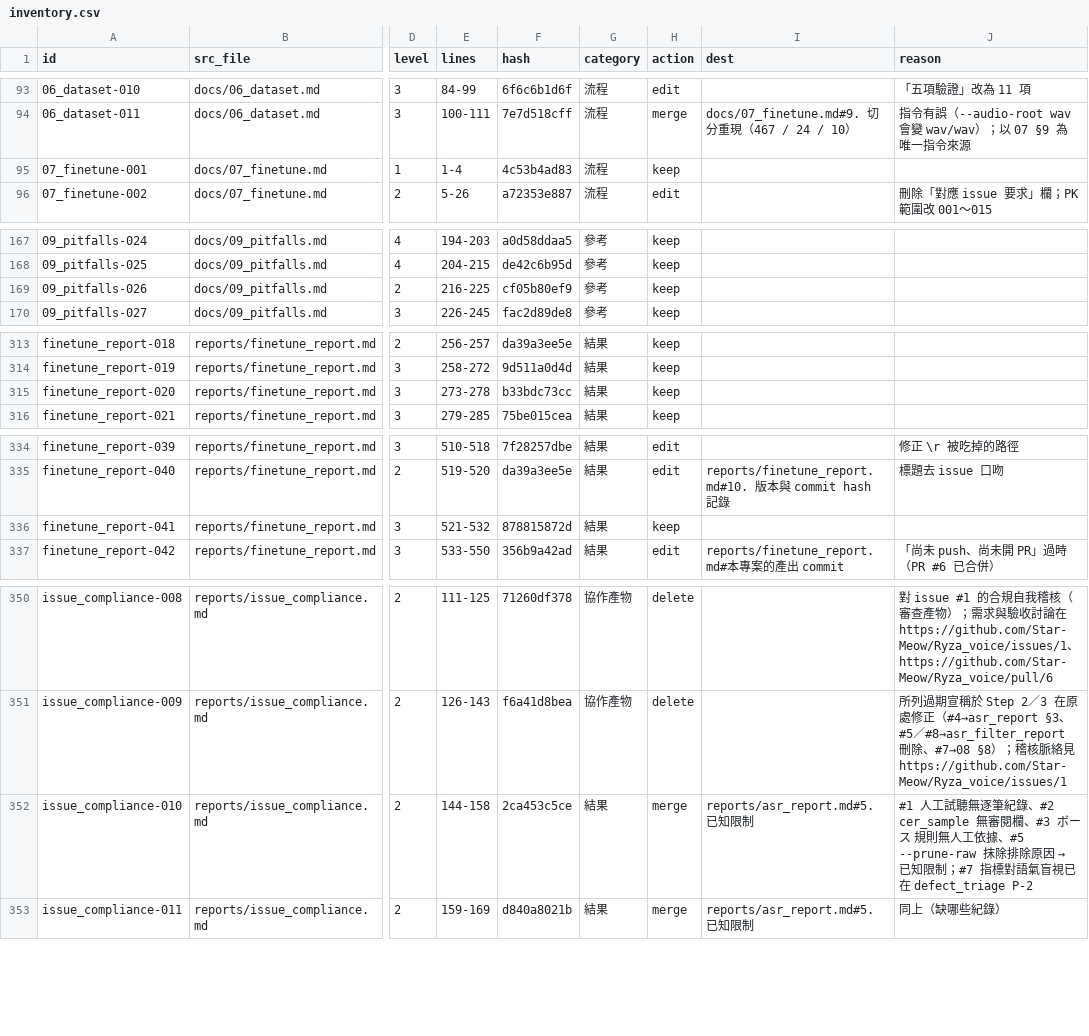
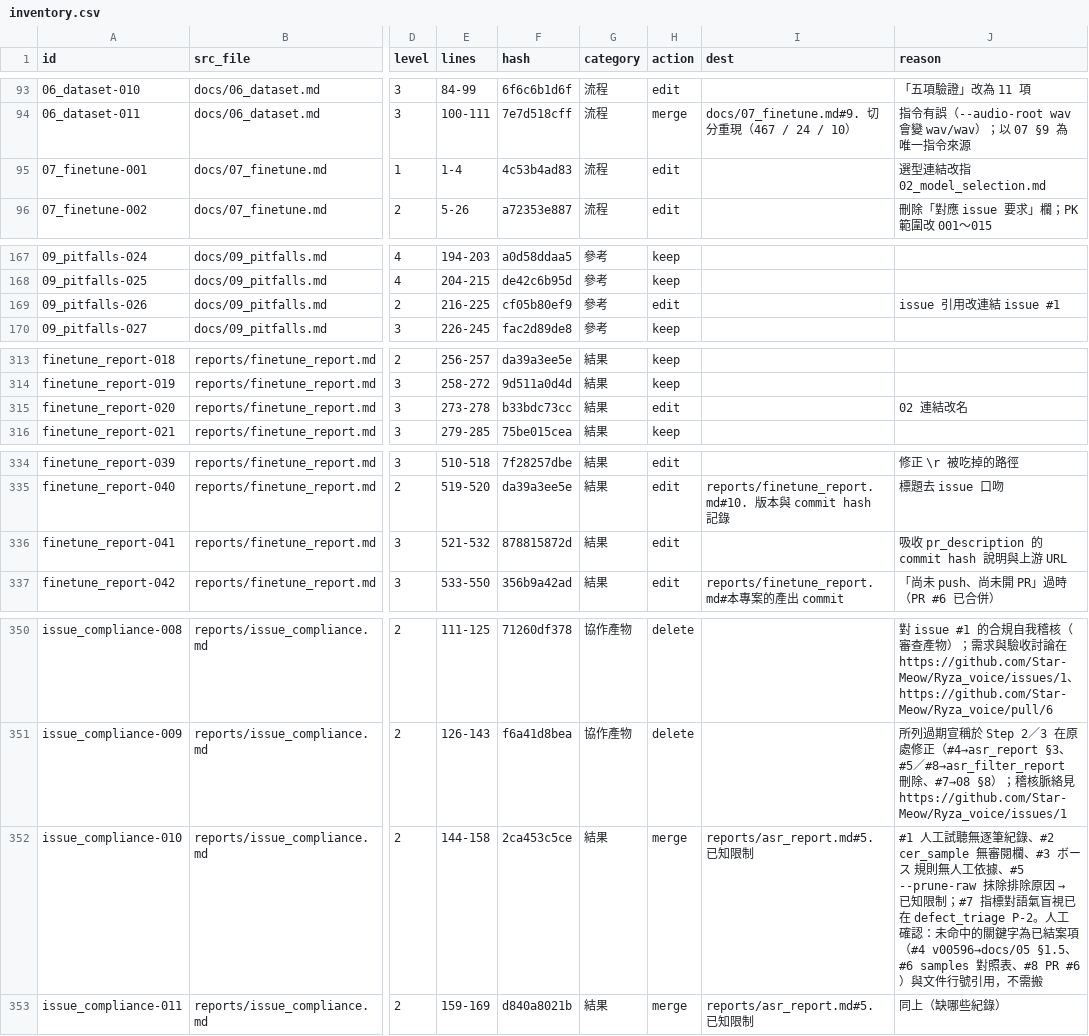
Before and after one commit to Star-Meow/Ryza_voice, a CSV file: .restructure/inventory.csv, drawn as a sheet; only a part is shown, gaps mark what is left out; the diff names each change by its address in the sheet, - before the commit and + after, or states it on an @@ line.

```diff
--- a/.restructure/inventory.csv
+++ b/.restructure/inventory.csv
-H95 (action): keep
+H95 (action): edit
-J95 (reason): (empty)
+J95 (reason): 選型連結改指 02_model_selection.md
-H169 (action): keep
+H169 (action): edit
-J169 (reason): (empty)
+J169 (reason): issue 引用改連結 issue #1
-H315 (action): keep
+H315 (action): edit
-J315 (reason): (empty)
+J315 (reason): 02 連結改名
-H336 (action): keep
+H336 (action): edit
-J336 (reason): (empty)
+J336 (reason): 吸收 pr_description 的 commit hash 說明與上游 URL
-J352 (reason): …在 defect_triage P-2
+J352 (reason): …在 defect_triage P-2。人工確認：未命中的關鍵字為已結案項（#4 v00596→docs/05 §1.5、#6 samples 對照表、#8 PR #6）與文件行號引用，不需搬
```
Also changed, not shown: 15 other files.
